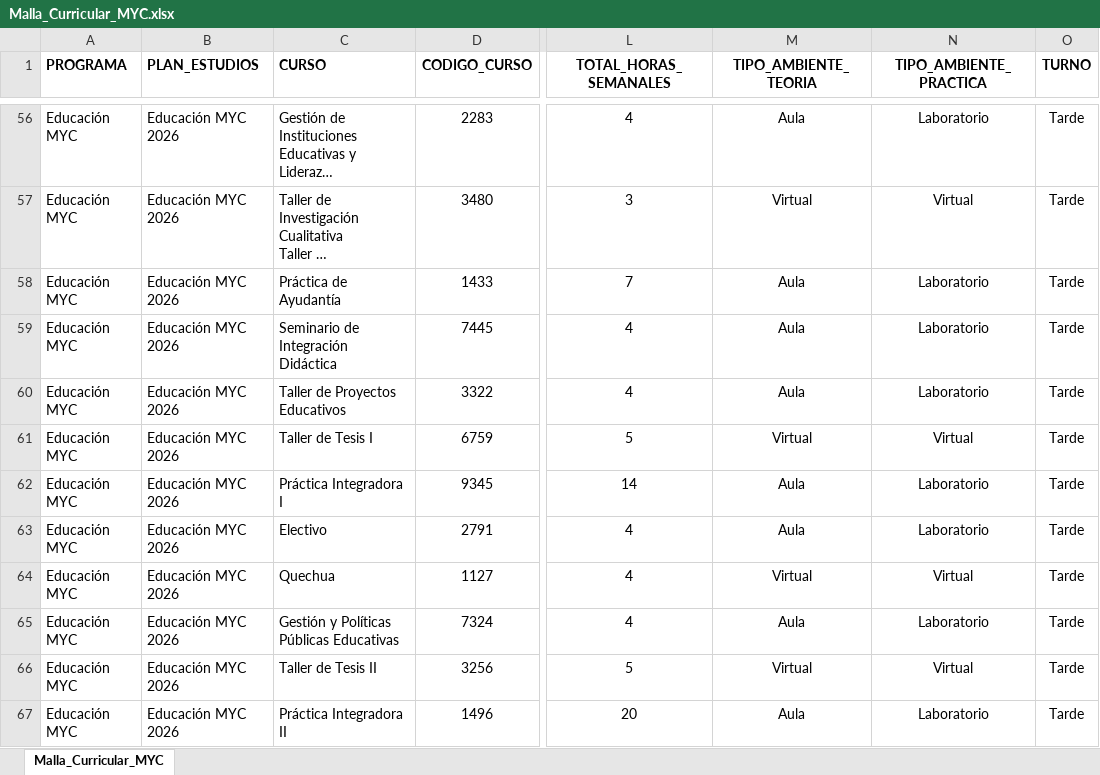
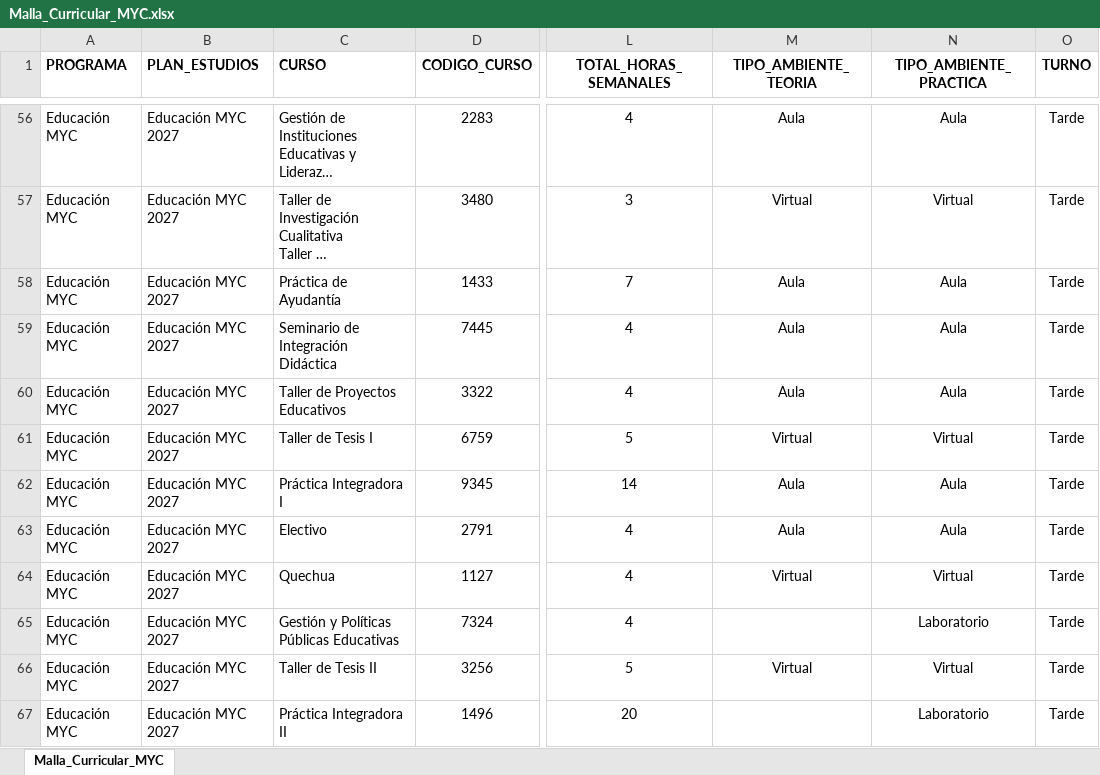
Before and after one commit to alexandercabana17-sketch/Consumo_horas_educacion_secundaria, an Excel workbook: datos/Malla_Curricular_MYC.xlsx, sheet Malla_Curricular_MYC, drawn as a sheet; only a part is shown, gaps mark what is left out; long unchanged cells end in …; values as stored, in another font and other column widths than the file's, no borders; charts and pictures not drawn; the diff covers the shown part only; the diff names each change by its address in the sheet, - before the commit and + after, or states it on an @@ line.

```diff
--- a/datos/Malla_Curricular_MYC.xlsx (sheet Malla_Curricular_MYC)
+++ b/datos/Malla_Curricular_MYC.xlsx (sheet Malla_Curricular_MYC)
-B56:B67 (PLAN_ESTUDIOS): Educación MYC 2026
+B56:B67 (PLAN_ESTUDIOS): Educación MYC 2027
-N56 (TIPO_AMBIENTE_PRACTICA): Laboratorio
+N56 (TIPO_AMBIENTE_PRACTICA): Aula
-N58:N60 (TIPO_AMBIENTE_PRACTICA): Laboratorio
+N58:N60 (TIPO_AMBIENTE_PRACTICA): Aula
-N62:N63 (TIPO_AMBIENTE_PRACTICA): Laboratorio
+N62:N63 (TIPO_AMBIENTE_PRACTICA): Aula
-M65 (TIPO_AMBIENTE_TEORIA): Aula
+M65 (TIPO_AMBIENTE_TEORIA): (empty)
-M67 (TIPO_AMBIENTE_TEORIA): Aula
+M67 (TIPO_AMBIENTE_TEORIA): (empty)
```
Also changed, not shown: 82 edited cells elsewhere in this sheet, datos/Malla_Curricular_LLYA.xlsx, salida/excel/consumo_horas_educacion_secundaria.xlsx.
